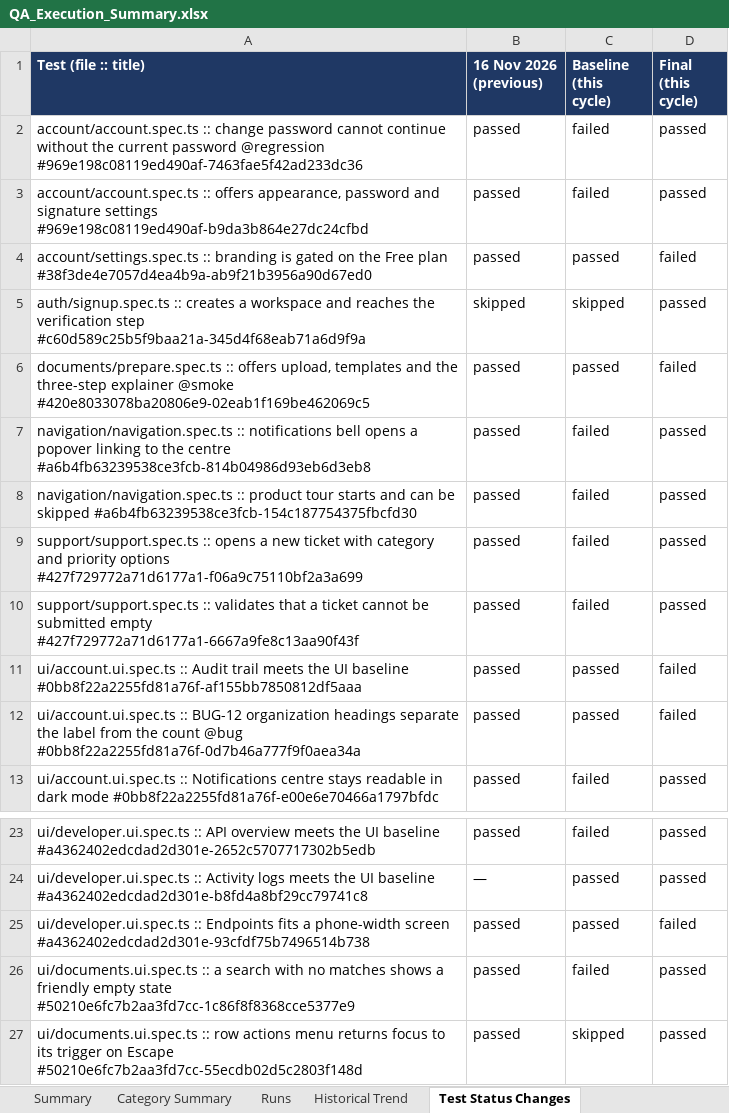
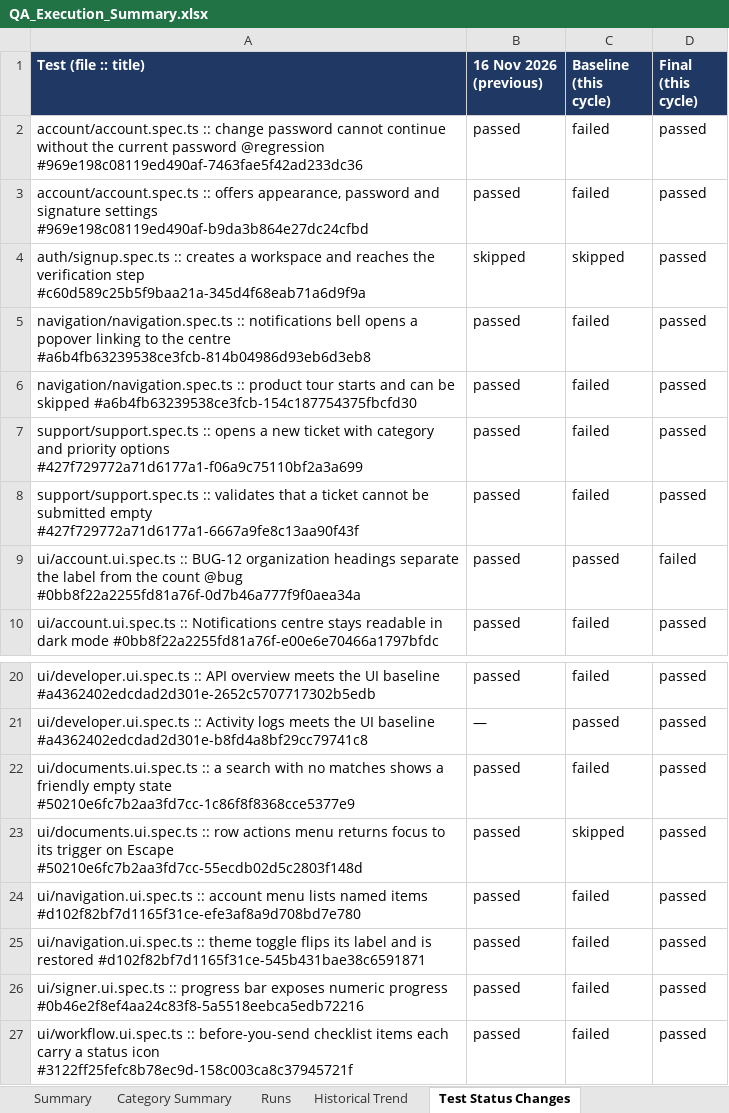
Before and after one commit to mokaddes-arman/eSign_QA, an Excel workbook: qa-reports/QA_Execution_Summary.xlsx, sheet Test Status Changes, drawn as a sheet; only a part is shown, gaps mark what is left out; the shorter side is filled out with more unchanged rows; values as stored, in another font and other column widths than the file's, no borders; the diff names each change by its address in the sheet, - before the commit and + after, or states it on an @@ line.

```diff
--- a/qa-reports/QA_Execution_Summary.xlsx (sheet Test Status Changes)
+++ b/qa-reports/QA_Execution_Summary.xlsx (sheet Test Status Changes)
-row 4: account/settings.spec.ts :: branding is gated on the Free plan #38f3de4e7057d4ea4b9a-ab9f21b3956a90d67ed0 | passed | passed | failed
-row 6: documents/prepare.spec.ts :: offers upload, templates and the three-step explainer @smoke #420e8033078ba20806e9-02eab1f169be462069c5 | passed | passed | failed
-row 11: ui/account.ui.spec.ts :: Audit trail meets the UI baseline #0bb8f22a2255fd81a76f-af155bb7850812df5aaa | passed | passed | failed
-row 25: ui/developer.ui.spec.ts :: Endpoints fits a phone-width screen #a4362402edcdad2d301e-93cfdf75b7496514b738 | passed | passed | failed
```
Also changed, not shown: sheet Failed Tests & Traces, sheet Historical Trend, sheet Runs, sheet Category Summary, sheet Summary, qa-reports/QA_Bug_Report.xlsx, qa-reports/QA_Coverage_Matrix.xlsx, 14 other files.
